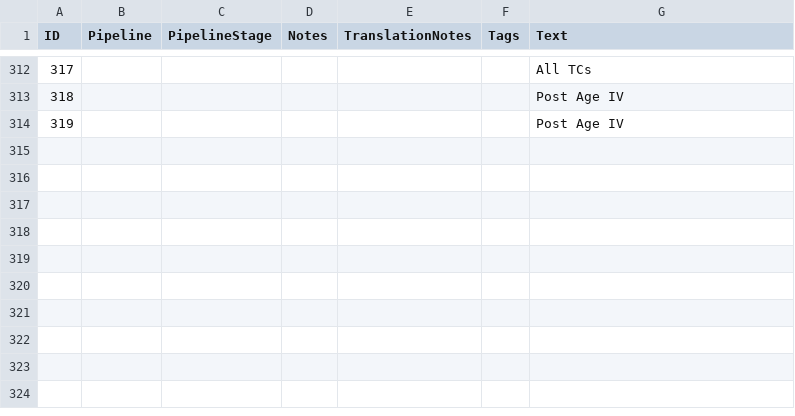
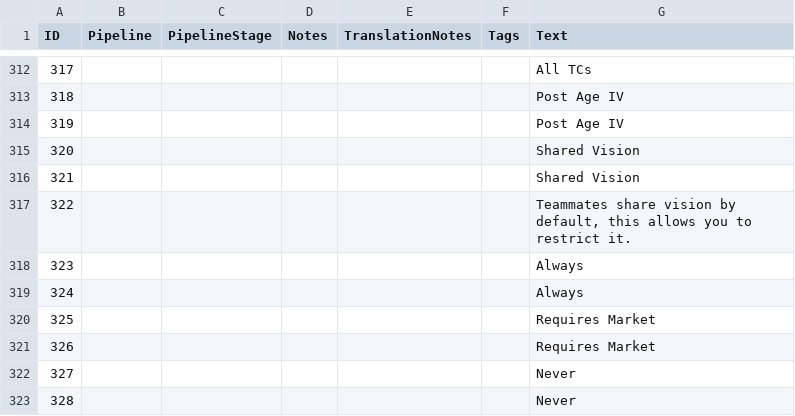
Before and after one commit to Woprok/AOE4-AdvancedGameSettings, a CSV file: assets/locdb/Advanced Game Settings_en.csv, drawn as a sheet; only a part is shown, gaps mark what is left out; the diff names each change by its address in the sheet, - before the commit and + after, or states it on an @@ line.

```diff
--- a/assets/locdb/Advanced Game Settings_en.csv
+++ b/assets/locdb/Advanced Game Settings_en.csv
+row 315: 320 |  |  |  |  |  | Shared Vision
+row 316: 321 |  |  |  |  |  | Shared Vision
+row 317: 322 |  |  |  |  |  | Teammates share vision by default, this allows you to restrict it.
+row 318: 323 |  |  |  |  |  | Always
+row 319: 324 |  |  |  |  |  | Always
+row 320: 325 |  |  |  |  |  | Requires Market
+row 321: 326 |  |  |  |  |  | Requires Market
+row 322: 327 |  |  |  |  |  | Never
+row 323: 328 |  |  |  |  |  | Never
```
Also changed, not shown: 10 other files.
